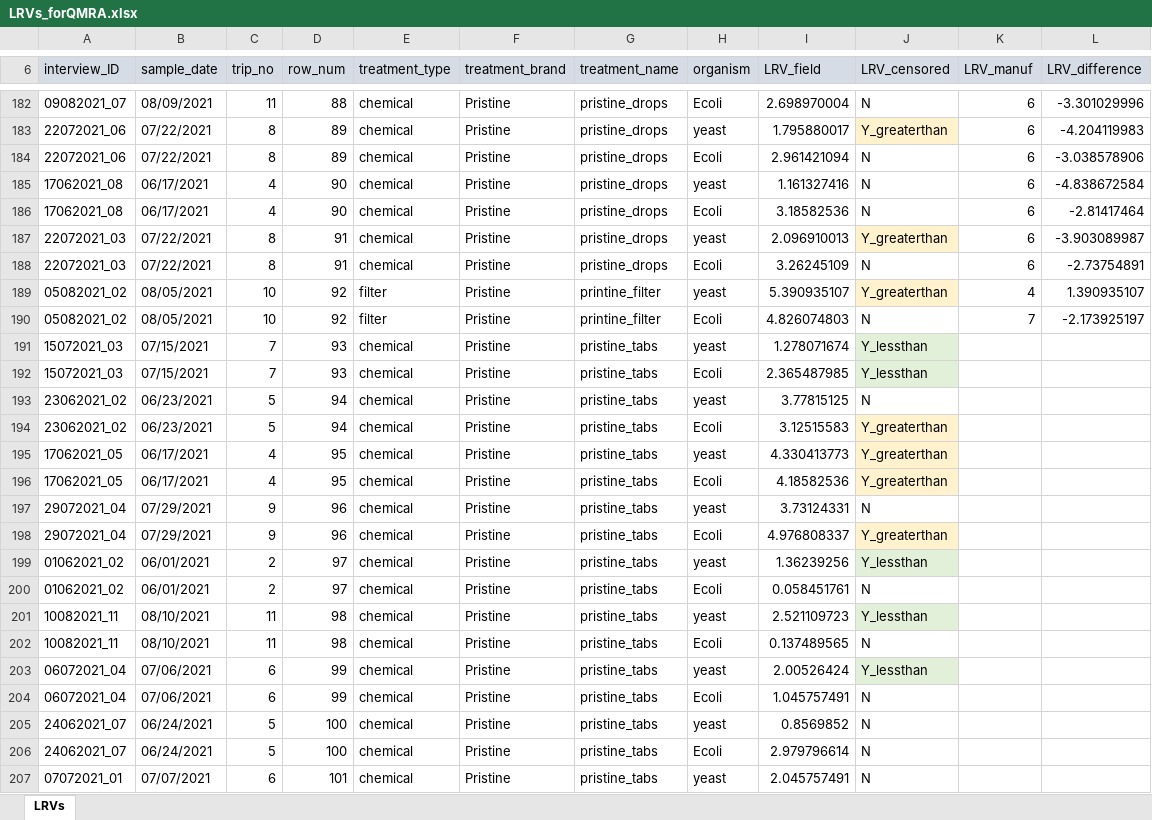
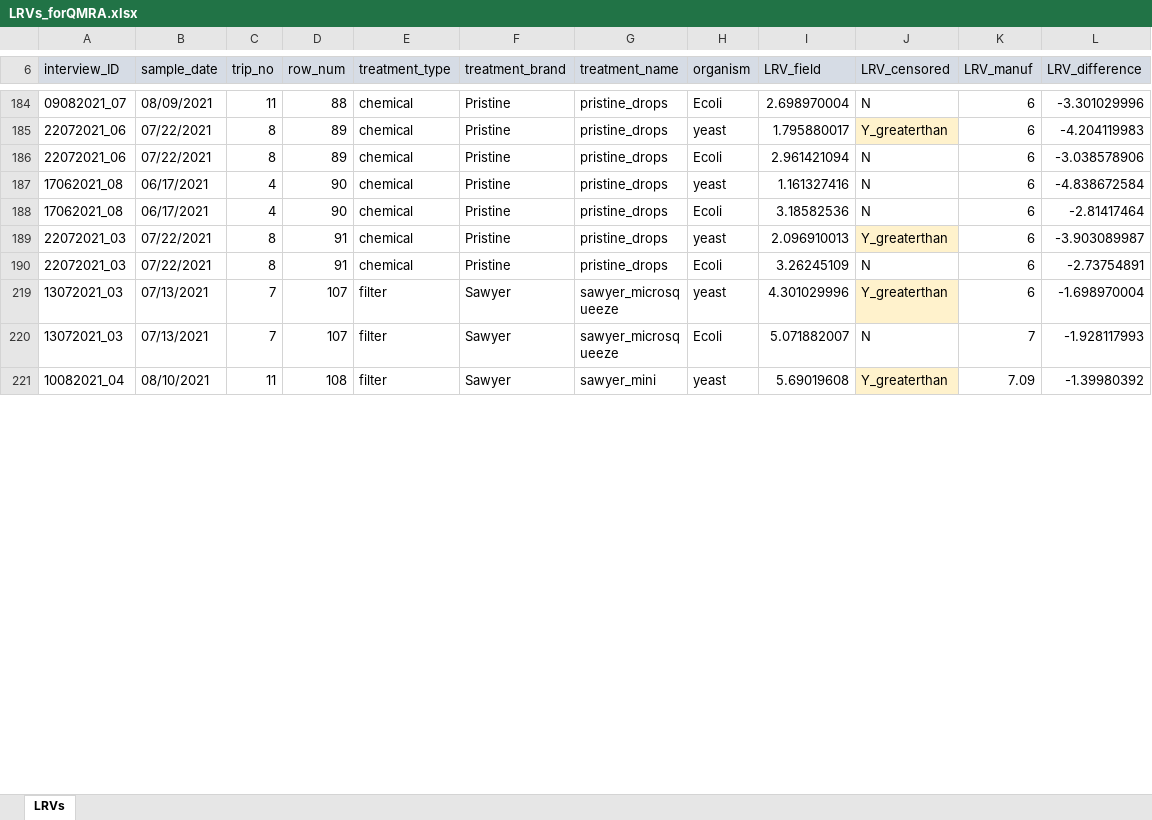
Before and after one commit to camillezimmer/QMRA_labvsfield, an Excel workbook: inputdata/LRVs_forQMRA.xlsx, sheet LRVs, drawn as a sheet; only a part is shown, gaps mark what is left out; the shorter side is filled out with more unchanged rows; values as stored, in another font and other column widths than the file's, no borders; table styles not drawn; removed rows and columns are numbered as before the commit, all else as after; the diff covers the shown part only; the diff names each change by its address in the sheet, - before the commit and + after, or states it on an @@ line.

```diff
--- a/inputdata/LRVs_forQMRA.xlsx (sheet LRVs)
+++ b/inputdata/LRVs_forQMRA.xlsx (sheet LRVs)
@@ row 189 moved to row 179: 05082021_02 @@
@@ row 190 moved to row 180: 05082021_02 @@
@@ row 191 hidden: 15072021_03 | 07/15/2021 | 7 | 93 | chemical | Pristine | pristine_tabs | yeast | 1.278071674 | Y_lessthan @@
@@ row 192 hidden: 15072021_03 | 07/15/2021 | 7 | 93 | chemical | Pristine | pristine_tabs | Ecoli | 2.365487985 | Y_lessthan @@
@@ row 193 hidden: 23062021_02 | 06/23/2021 | 5 | 94 | chemical | Pristine | pristine_tabs | yeast | 3.77815125 | N @@
@@ row 194 hidden: 23062021_02 | 06/23/2021 | 5 | 94 | chemical | Pristine | pristine_tabs | Ecoli | 3.12515583 | Y_greaterthan @@
@@ row 195 hidden: 17062021_05 | 06/17/2021 | 4 | 95 | chemical | Pristine | pristine_tabs | yeast | 4.330413773 | Y_greaterthan @@
@@ row 196 hidden: 17062021_05 | 06/17/2021 | 4 | 95 | chemical | Pristine | pristine_tabs | Ecoli | 4.18582536 | Y_greaterthan @@
@@ row 197 hidden: 29072021_04 | 07/29/2021 | 9 | 96 | chemical | Pristine | pristine_tabs | yeast | 3.73124331 | N @@
@@ row 198 hidden: 29072021_04 | 07/29/2021 | 9 | 96 | chemical | Pristine | pristine_tabs | Ecoli | 4.976808337 | Y_greaterthan @@
@@ row 199 hidden: 01062021_02 | 06/01/2021 | 2 | 97 | chemical | Pristine | pristine_tabs | yeast | 1.36239256 | Y_lessthan @@
@@ row 200 hidden: 01062021_02 | 06/01/2021 | 2 | 97 | chemical | Pristine | pristine_tabs | Ecoli | 0.058451761 | N @@
@@ row 201 hidden: 10082021_11 | 08/10/2021 | 11 | 98 | chemical | Pristine | pristine_tabs | yeast | 2.521109723 | Y_lessthan @@
@@ row 202 hidden: 10082021_11 | 08/10/2021 | 11 | 98 | chemical | Pristine | pristine_tabs | Ecoli | 0.137489565 | N @@
@@ row 203 hidden: 06072021_04 | 07/06/2021 | 6 | 99 | chemical | Pristine | pristine_tabs | yeast | 2.00526424 | Y_lessthan @@
@@ row 204 hidden: 06072021_04 | 07/06/2021 | 6 | 99 | chemical | Pristine | pristine_tabs | Ecoli | 1.045757491 | N @@
@@ row 205 hidden: 24062021_07 | 06/24/2021 | 5 | 100 | chemical | Pristine | pristine_tabs | yeast | 0.8569852 | N @@
@@ row 206 hidden: 24062021_07 | 06/24/2021 | 5 | 100 | chemical | Pristine | pristine_tabs | Ecoli | 2.979796614 | N @@
@@ row 207 hidden: 07072021_01 | 07/07/2021 | 6 | 101 | chemical | Pristine | pristine_tabs | yeast | 2.045757491 | N @@
```
Also changed, not shown: 74 moved rows and 32 hidden or unhidden rows elsewhere in this sheet, 7 other files.
